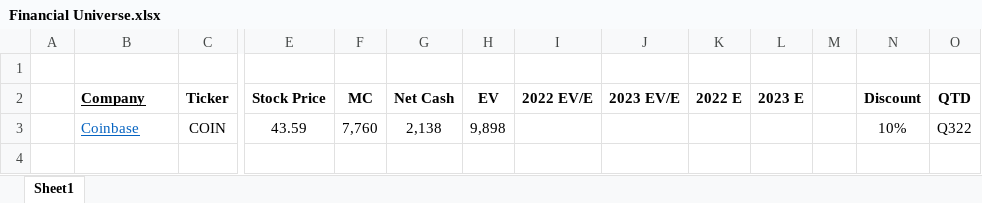
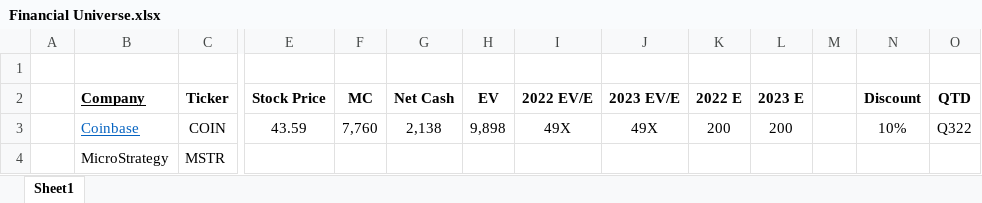
Before and after one commit to GraphiteOwl/finance, an Excel workbook: Finance Universe/Financial Universe.xlsx, sheet Sheet1, drawn as a sheet; only a part is shown, gaps mark what is left out; values as stored, in another font and other column widths than the file's, no borders; rows hold the shown columns only; the diff names each change by its address in the sheet, - before the commit and + after, or states it on an @@ line.

Commit message:
progress
added MSTR. WIP.

```diff
--- a/Finance Universe/Financial Universe.xlsx (sheet Sheet1)
+++ b/Finance Universe/Financial Universe.xlsx (sheet Sheet1)
-I3 (2022 EV/E): (empty)
+I3 (2022 EV/E): 49X
-J3 (2023 EV/E): (empty)
+J3 (2023 EV/E): 49X
-K3 (2022 E): (empty)
+K3 (2022 E): 200
-L3 (2023 E): (empty)
+L3 (2023 E): 200
+row 4:  | MicroStrategy | MSTR
```
Also changed, not shown: 2 other files.
